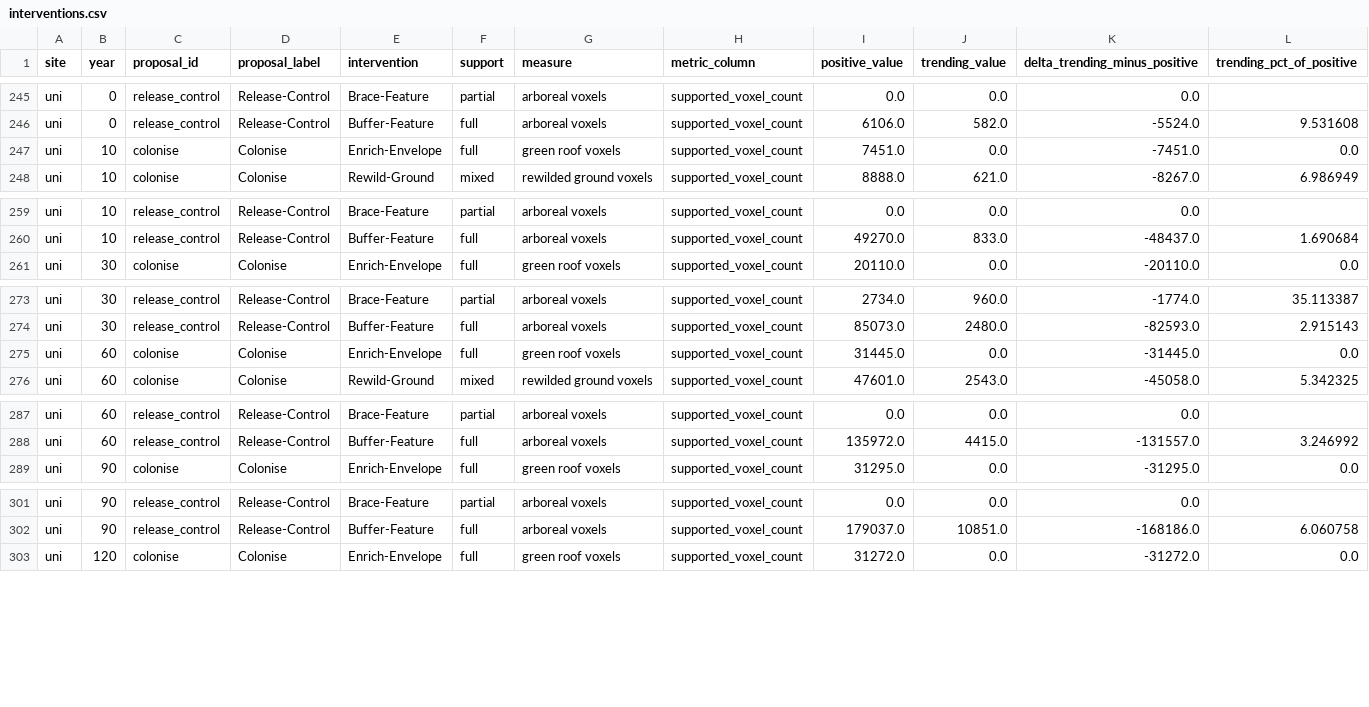
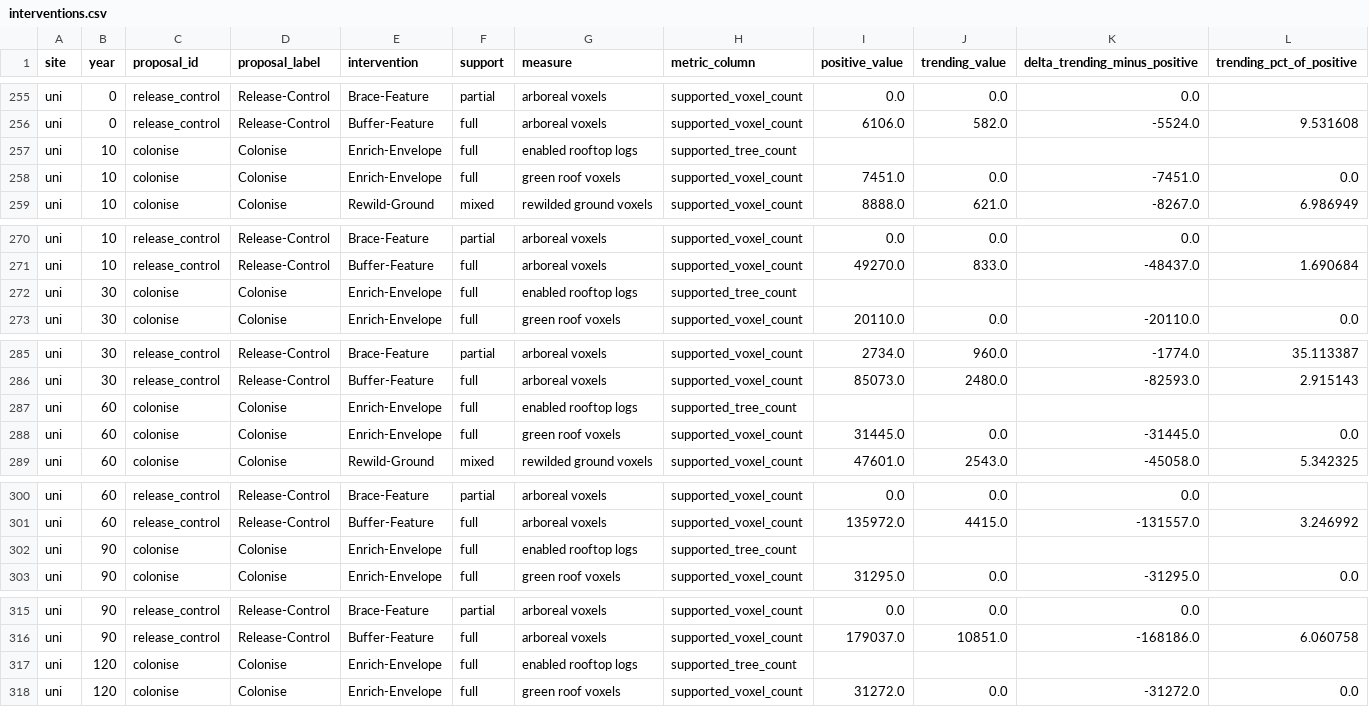
Before and after one commit to alexrfholland/urban-futures, a CSV file: _statistics-refactored/comparison/interventions.csv, drawn as a sheet; only a part is shown, gaps mark what is left out; rows hold the shown columns only; the diff covers the shown part only; the diff names each change by its address in the sheet, - before the commit and + after, or states it on an @@ line.

```diff
--- a/_statistics-refactored/comparison/interventions.csv
+++ b/_statistics-refactored/comparison/interventions.csv
+row 257: uni | 10 | colonise | Colonise | Enrich-Envelope | full | enabled rooftop logs | supported_tree_count
+row 272: uni | 30 | colonise | Colonise | Enrich-Envelope | full | enabled rooftop logs | supported_tree_count
+row 287: uni | 60 | colonise | Colonise | Enrich-Envelope | full | enabled rooftop logs | supported_tree_count
+row 302: uni | 90 | colonise | Colonise | Enrich-Envelope | full | enabled rooftop logs | supported_tree_count
+row 317: uni | 120 | colonise | Colonise | Enrich-Envelope | full | enabled rooftop logs | supported_tree_count
```
Also changed, not shown: 12 added rows elsewhere in this file, 28 other files.
